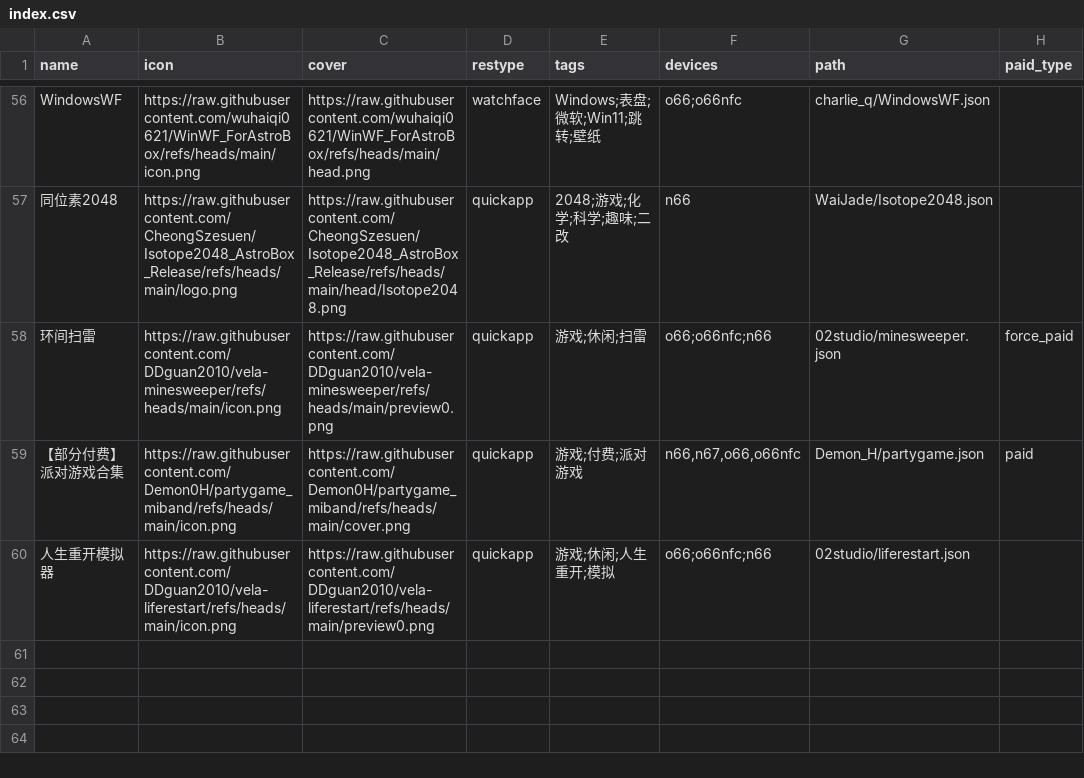
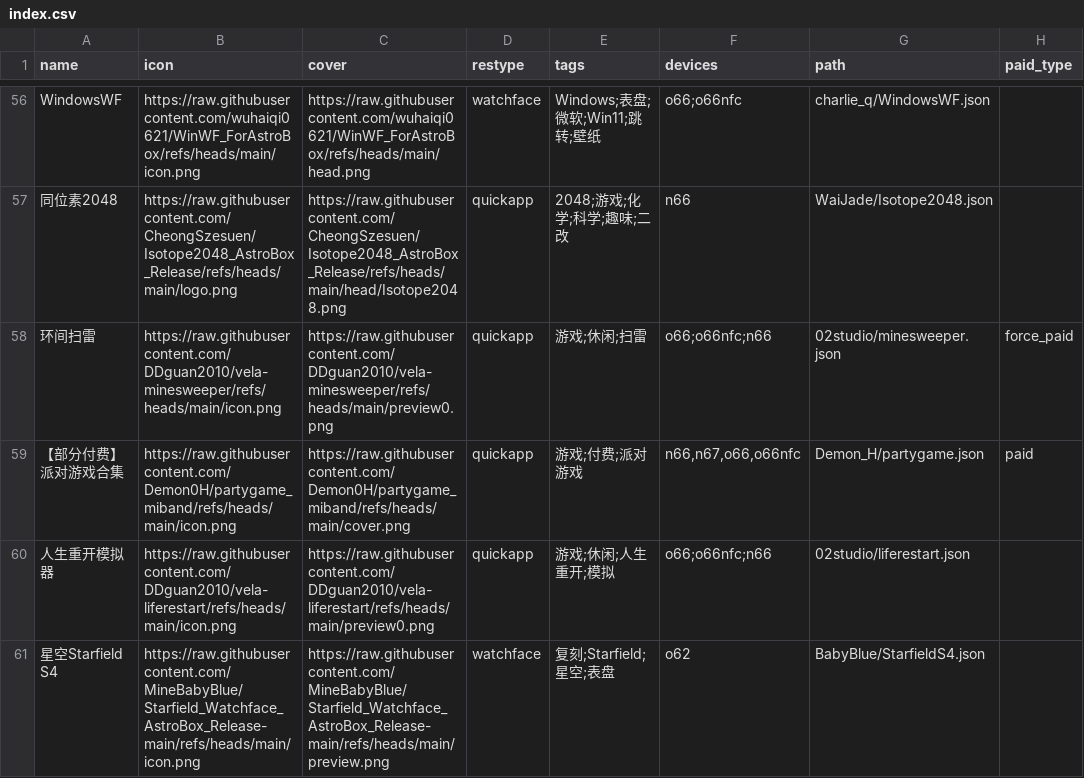
Before and after one commit to Ziyimiao5054/AstroBox-Repo, a CSV file: index.csv, drawn as a sheet; only a part is shown, gaps mark what is left out; the diff names each change by its address in the sheet, - before the commit and + after, or states it on an @@ line.

```diff
--- a/index.csv
+++ b/index.csv
+row 61: 星空Starfield S4 | https://raw.githubusercontent.com/MineBabyBlue/Starfield_Watchface_AstroBox_Release-main/refs/heads/main/icon.png | https://raw.githubusercontent.com/MineBabyBlue/Starfield_Watchface_AstroBox_Release-main/refs/heads/main/preview.png | watchface | 复刻;Starfield;星空;表盘 | o62 | BabyBlue/StarfieldS4.json
```
Also changed, not shown: 1 other file.
